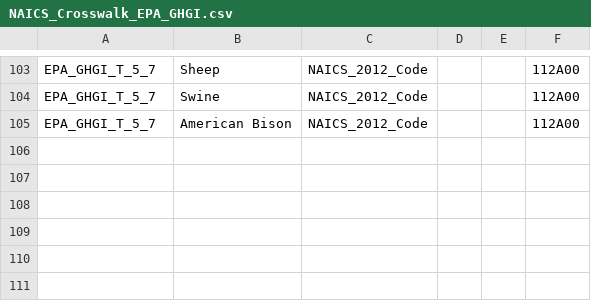
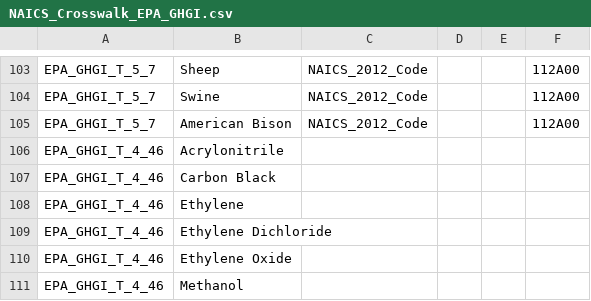
Before and after one commit to USEPA/flowsa, a CSV file: flowsa/data/activitytosectormapping/NAICS_Crosswalk_EPA_GHGI.csv, drawn as a sheet; only a part is shown, gaps mark what is left out.

Commit message:
Add T_4_46 to GHG fbs and crosswalk

```diff
--- a/flowsa/data/activitytosectormapping/NAICS_Crosswalk_EPA_GHGI.csv
+++ b/flowsa/data/activitytosectormapping/NAICS_Crosswalk_EPA_GHGI.csv
@@ -105 +105,7 @@ EPA_GHGI_T_5_7,Swine,NAICS_2012_Code,,,112A00
 EPA_GHGI_T_5_7,American Bison,NAICS_2012_Code,,,112A00
+EPA_GHGI_T_4_46,Acrylonitrile,,,,
+EPA_GHGI_T_4_46,Carbon Black,,,,
+EPA_GHGI_T_4_46,Ethylene,,,,
+EPA_GHGI_T_4_46,Ethylene Dichloride,,,,
+EPA_GHGI_T_4_46,Ethylene Oxide,,,,
+EPA_GHGI_T_4_46,Methanol,,,,
```
Also changed, not shown: 1 other file.
